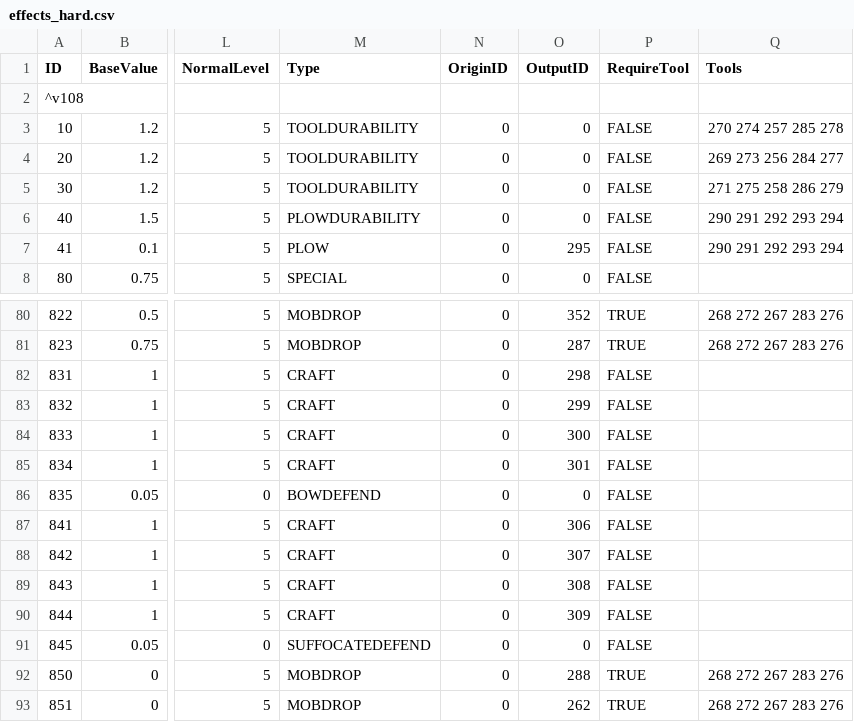
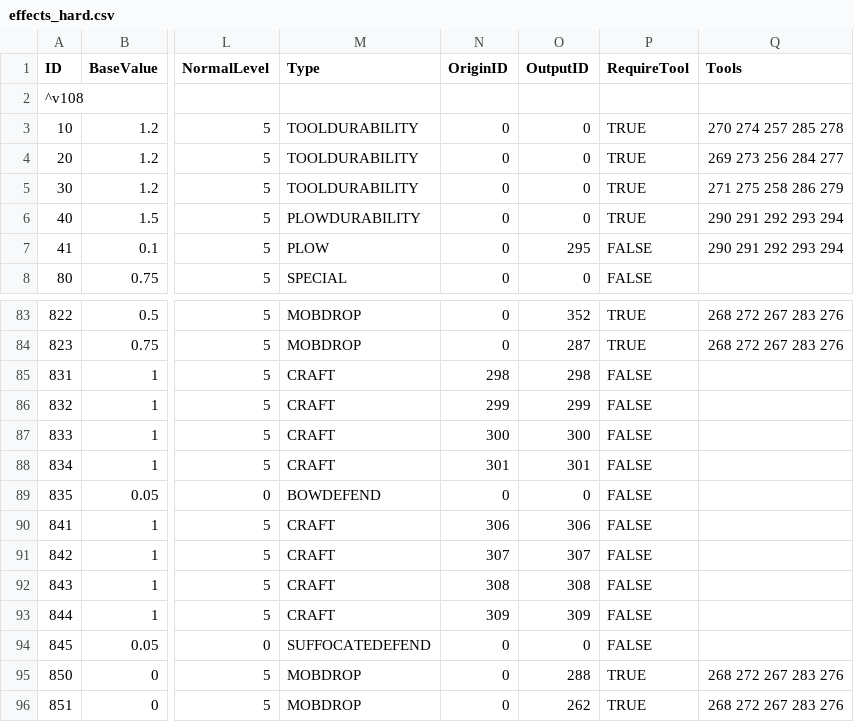
Before and after one commit to LexManos/DwarfCraft, a CSV file: default_files/effects_hard.csv, drawn as a sheet; only a part is shown, gaps mark what is left out; addresses are those after the commit; the diff covers the shown part only; the diff names each change by its address in the sheet, - before the commit and + after, or states it on an @@ line.

```diff
--- a/default_files/effects_hard.csv
+++ b/default_files/effects_hard.csv
-P3:P6 (RequireTool): FALSE
+P3:P6 (RequireTool): TRUE
-N85 (OriginID): 0
+N85 (OriginID): 298
-N86 (OriginID): 0
+N86 (OriginID): 299
-N87 (OriginID): 0
+N87 (OriginID): 300
-N88 (OriginID): 0
+N88 (OriginID): 301
-N90 (OriginID): 0
+N90 (OriginID): 306
-N91 (OriginID): 0
+N91 (OriginID): 307
-N92 (OriginID): 0
+N92 (OriginID): 308
-N93 (OriginID): 0
+N93 (OriginID): 309
```
Also changed, not shown: 3 added rows and 20 edited cells elsewhere in this file, default_files/effects.csv, 6 other files.
